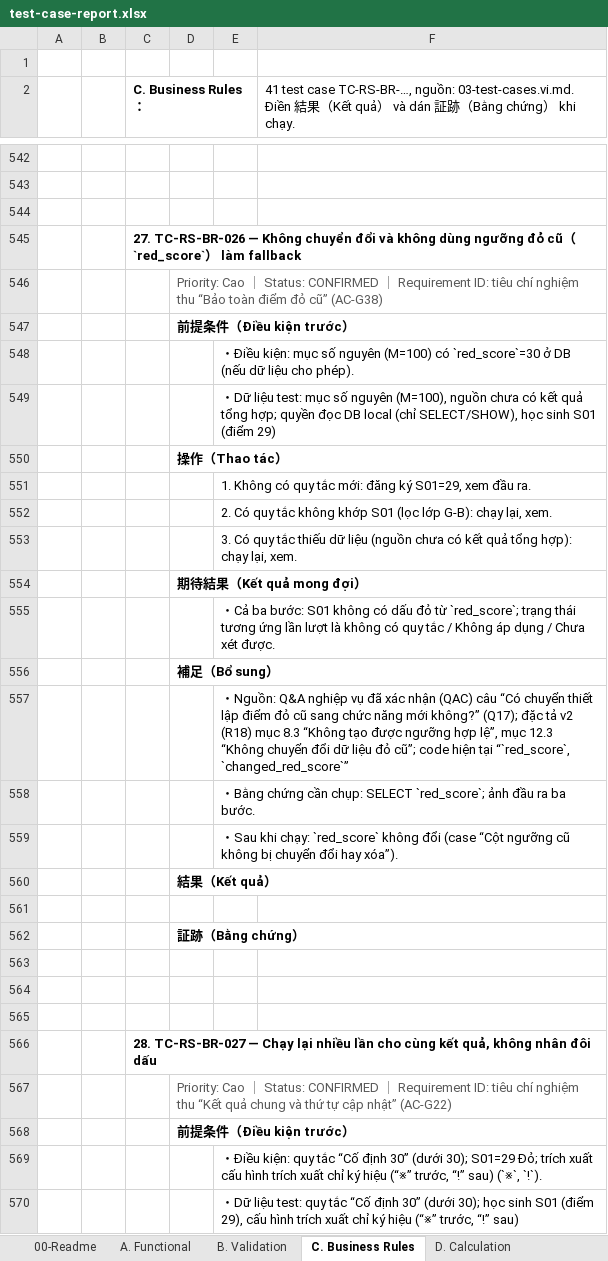
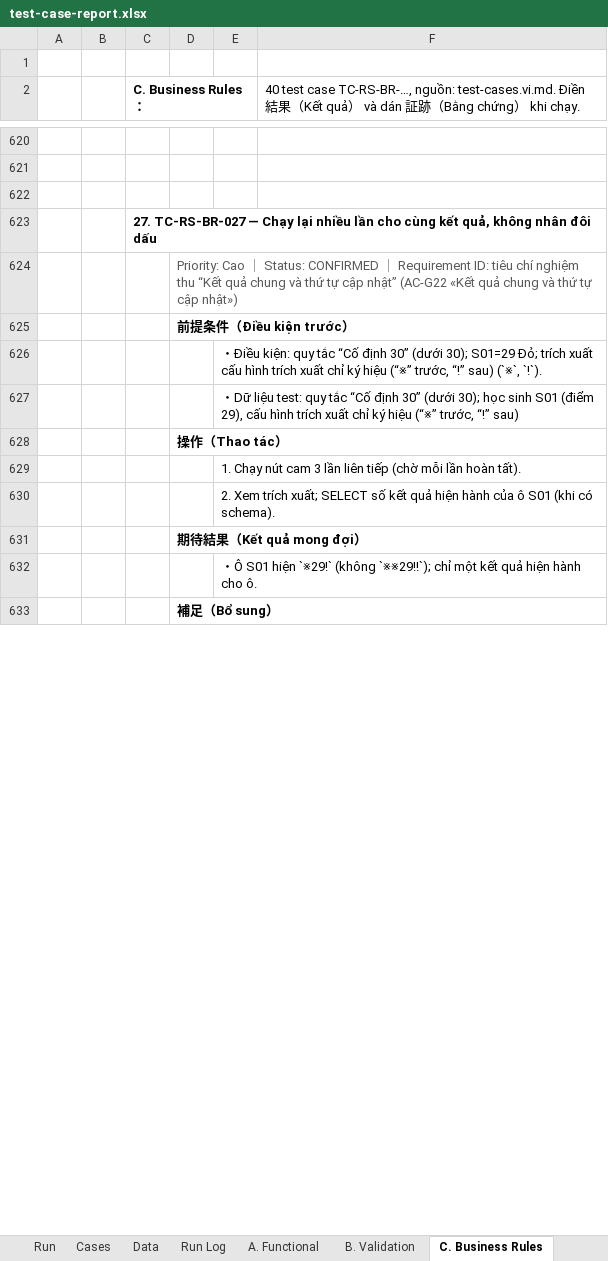
Before and after one commit to TryHand-Co-Ltd/blend-context, an Excel workbook: features/RC-001-red-score/docs/v2/test-spec/test-case-report.xlsx, sheet C. Business Rules, drawn as a sheet; only a part is shown, gaps mark what is left out; the shorter side is filled out with more unchanged rows; values as stored, in another font and other column widths than the file's, no borders; removed rows and columns are numbered as before the commit, all else as after; the diff covers the shown part only; the diff names each change by its address in the sheet, - before the commit and + after, or states it on an @@ line.

Commit message:
Add test data specification for RC-001 v2 including environment, roles, evaluation items, and scoring rules

```diff
--- a/features/RC-001-red-score/docs/v2/test-spec/test-case-report.xlsx (sheet C. Business Rules)
+++ b/features/RC-001-red-score/docs/v2/test-spec/test-case-report.xlsx (sheet C. Business Rules)
+sheet tab: Run
+sheet tab: Cases
+sheet tab: Data
+sheet tab: Run Log
-F2: 41 test case TC-RS-BR-…, nguồn: 03-test-cases.vi.md. Điền 結…
+F2: 40 test case TC-RS-BR-…, nguồn: test-cases.vi.md. Điền 結…
-C623 (C. Business Rules：): 27. TC-RS-BR-026 — Không chuyển đổi và không dùng ngưỡng đỏ cũ（`red_score`） làm fallback
+C623 (C. Business Rules：): 27. TC-RS-BR-027 — Chạy lại nhiều lần cho cùng kết quả, không nhân đôi dấu
-D624: …nghiệm thu “Bảo toàn điểm đỏ cũ” (AC-G38)
+D624: …nghiệm thu “Kết quả chung và thứ tự cập nhật” (AC-G22 «Kết quả chung và thứ tự cập nhật»)
-row 547:  |  |  | 前提条件（Điều kiện trước）
-row 548:  |  |  |  | ・Điều kiện: mục số nguyên (M=100) có `red_score`=30 ở DB (nếu dữ liệu cho phép).
-row 549:  |  |  |  | ・Dữ liệu test: mục số nguyên (M=100), nguồn chưa có kết quả tổng hợp; quyền đọc DB local (chỉ SELECT/SHOW), học sinh S01 (điểm 29)
-row 550:  |  |  | 操作（Thao tác）
-row 551:  |  |  |  | 1. Không có quy tắc mới: đăng ký S01=29, xem đầu ra.
-row 552:  |  |  |  | 2. Có quy tắc không khớp S01 (lọc lớp G-B): chạy lại, xem.
-row 553:  |  |  |  | 3. Có quy tắc thiếu dữ liệu (nguồn chưa có kết quả tổng hợp): chạy lại, xem.
-row 554:  |  |  | 期待結果（Kết quả mong đợi）
-row 555:  |  |  |  | ・Cả ba bước: S01 không có dấu đỏ từ `red_score`; trạng thái tương ứng lần lượt là không có quy tắc / Không áp dụng / Chưa xét được.
-row 556:  |  |  | 補足（Bổ sung）
-row 557:  |  |  |  | ・Nguồn: Q&A nghiệp vụ đã xác nhận (QAC) câu “Có chuyển thiết lập điểm đỏ cũ sang chức năng mới không?” (Q17); đặc tả v2 (R18) mục 8.3 “Không tạo được ngưỡng hợp lệ”, mục 12.3 “Không chuyển đổi dữ liệu đỏ cũ”; code hiện tại “`red_score`, `changed_red_score`”
-row 558:  |  |  |  | ・Bằng chứng cần chụp: SELECT `red_score`; ảnh đầu ra ba bước.
-row 559:  |  |  |  | ・Sau khi chạy: `red_score` không đổi (case “Cột ngưỡng cũ không bị chuyển đổi hay xóa”).
-row 560:  |  |  | 結果（Kết quả）
-row 561: (empty)
-row 562:  |  |  | 証跡（Bằng chứng）
-row 563: (empty)
-row 564: (empty)
-row 565: (empty)
-row 566:  |  | 28. TC-RS-BR-027 — Chạy lại nhiều lần cho cùng kết quả, không nhân đôi dấu
-row 567:  |  |  | Priority: Cao ｜ Status: CONFIRMED ｜ Requirement ID: tiêu chí nghiệm thu “Kết quả chung và thứ tự cập nhật” (AC-G22)
```
Also changed, not shown: 120 added rows and 100 edited cells elsewhere in this sheet, sheet A. Functional, sheet D. Calculation, sheet B. Validation, sheet E. UI・Visual, sheet H. Regression, sheet F. State・Error, 2 more sheets, other sheet tabs, 15 other files.
